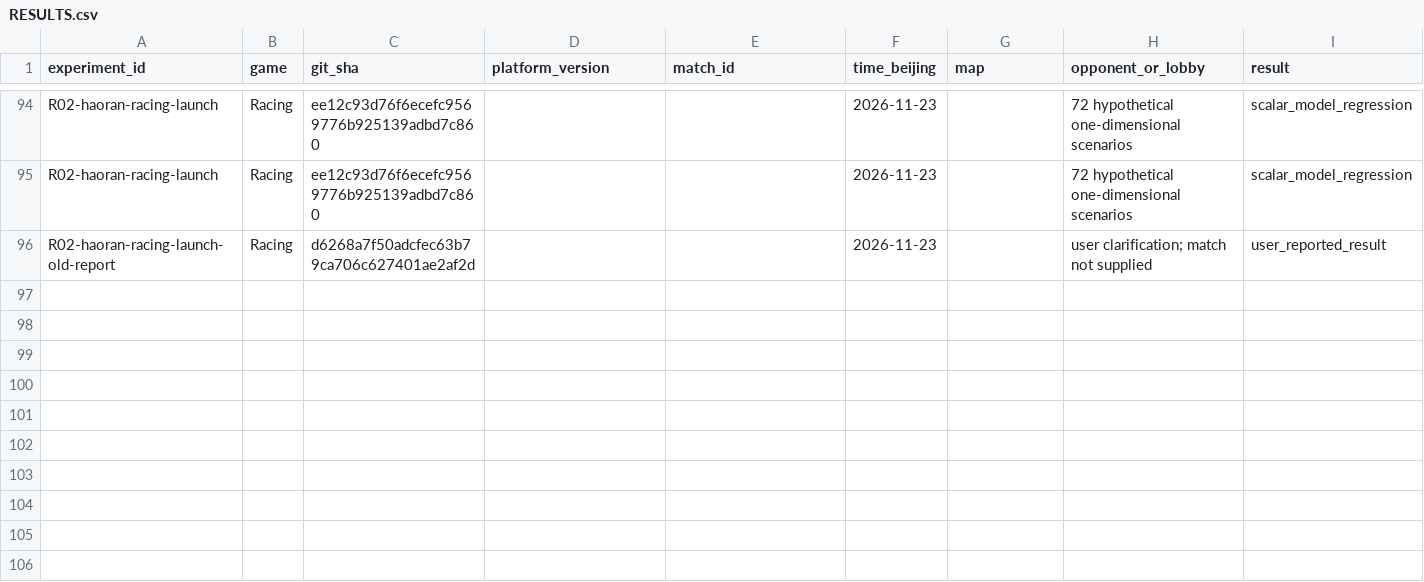
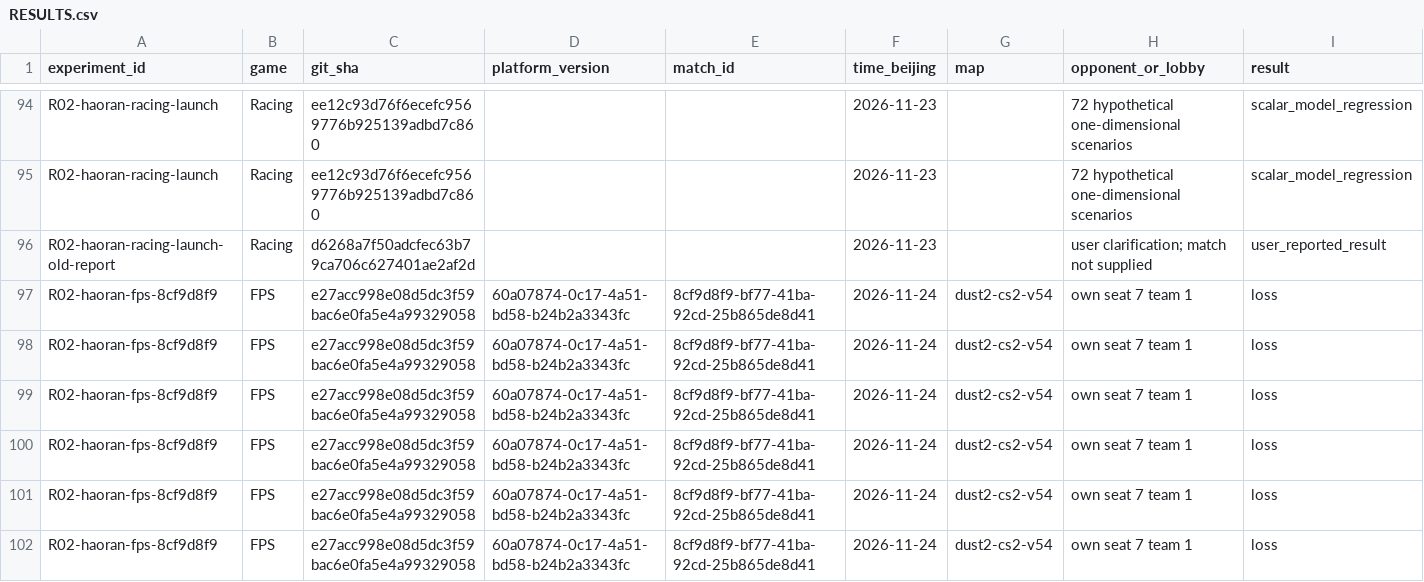
Before and after one commit to WegoK/comp7608-agx-team, a CSV file: report/RESULTS.csv, drawn as a sheet; only a part is shown, gaps mark what is left out; rows hold the shown columns only; the diff names each change by its address in the sheet, - before the commit and + after, or states it on an @@ line.

Commit message:
Review FPS v2 match and diagnose visibility-driven aim resets

```diff
--- a/report/RESULTS.csv
+++ b/report/RESULTS.csv
+row 97: R02-haoran-fps-8cf9d8f9 | FPS | e27acc998e08d5dc3f59bac6e0fa5e4a99329058 | 60a07874-0c17-4a51-bd58-b24b2a3343fc | 8cf9d8f9-bf77-41ba-92cd-25b865de8d41 | 2026-11-24 | dust2-cs2-v54 | own seat 7 team 1 | loss
+row 98: R02-haoran-fps-8cf9d8f9 | FPS | e27acc998e08d5dc3f59bac6e0fa5e4a99329058 | 60a07874-0c17-4a51-bd58-b24b2a3343fc | 8cf9d8f9-bf77-41ba-92cd-25b865de8d41 | 2026-11-24 | dust2-cs2-v54 | own seat 7 team 1 | loss
+row 99: R02-haoran-fps-8cf9d8f9 | FPS | e27acc998e08d5dc3f59bac6e0fa5e4a99329058 | 60a07874-0c17-4a51-bd58-b24b2a3343fc | 8cf9d8f9-bf77-41ba-92cd-25b865de8d41 | 2026-11-24 | dust2-cs2-v54 | own seat 7 team 1 | loss
+row 100: R02-haoran-fps-8cf9d8f9 | FPS | e27acc998e08d5dc3f59bac6e0fa5e4a99329058 | 60a07874-0c17-4a51-bd58-b24b2a3343fc | 8cf9d8f9-bf77-41ba-92cd-25b865de8d41 | 2026-11-24 | dust2-cs2-v54 | own seat 7 team 1 | loss
+row 101: R02-haoran-fps-8cf9d8f9 | FPS | e27acc998e08d5dc3f59bac6e0fa5e4a99329058 | 60a07874-0c17-4a51-bd58-b24b2a3343fc | 8cf9d8f9-bf77-41ba-92cd-25b865de8d41 | 2026-11-24 | dust2-cs2-v54 | own seat 7 team 1 | loss
+row 102: R02-haoran-fps-8cf9d8f9 | FPS | e27acc998e08d5dc3f59bac6e0fa5e4a99329058 | 60a07874-0c17-4a51-bd58-b24b2a3343fc | 8cf9d8f9-bf77-41ba-92cd-25b865de8d41 | 2026-11-24 | dust2-cs2-v54 | own seat 7 team 1 | loss
```
Also changed, not shown: 8 other files.
